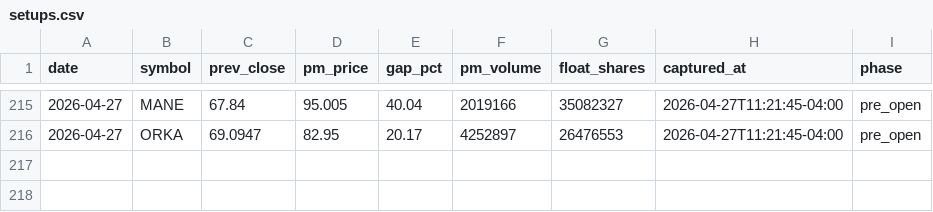
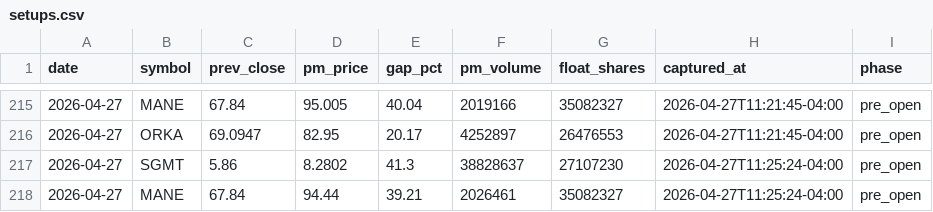
Before and after one commit to emart-ai/dailytrade, a CSV file: data/setups.csv, drawn as a sheet; only a part is shown, gaps mark what is left out; the diff names each change by its address in the sheet, - before the commit and + after, or states it on an @@ line.

Commit message:
scan: 2026-04-27T15:25Z

```diff
--- a/data/setups.csv
+++ b/data/setups.csv
+row 217: 2026-04-27 | SGMT | 5.86 | 8.2802 | 41.3 | 38828637 | 27107230 | 2026-04-27T11:25:24-04:00 | pre_open
+row 218: 2026-04-27 | MANE | 67.84 | 94.44 | 39.21 | 2026461 | 35082327 | 2026-04-27T11:25:24-04:00 | pre_open
```
